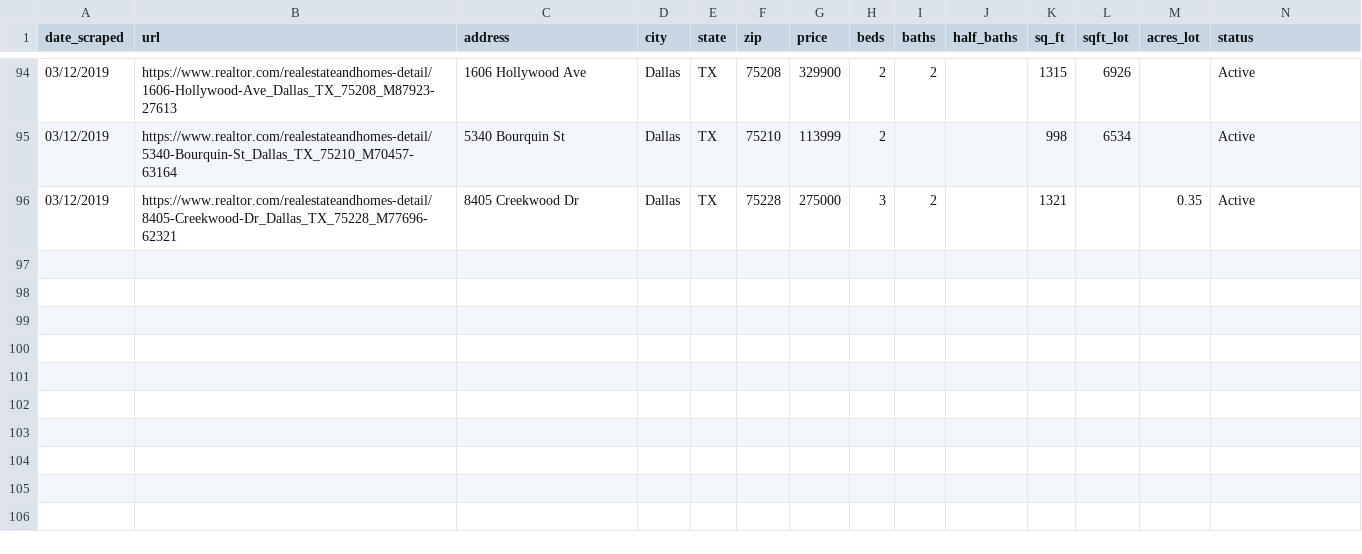
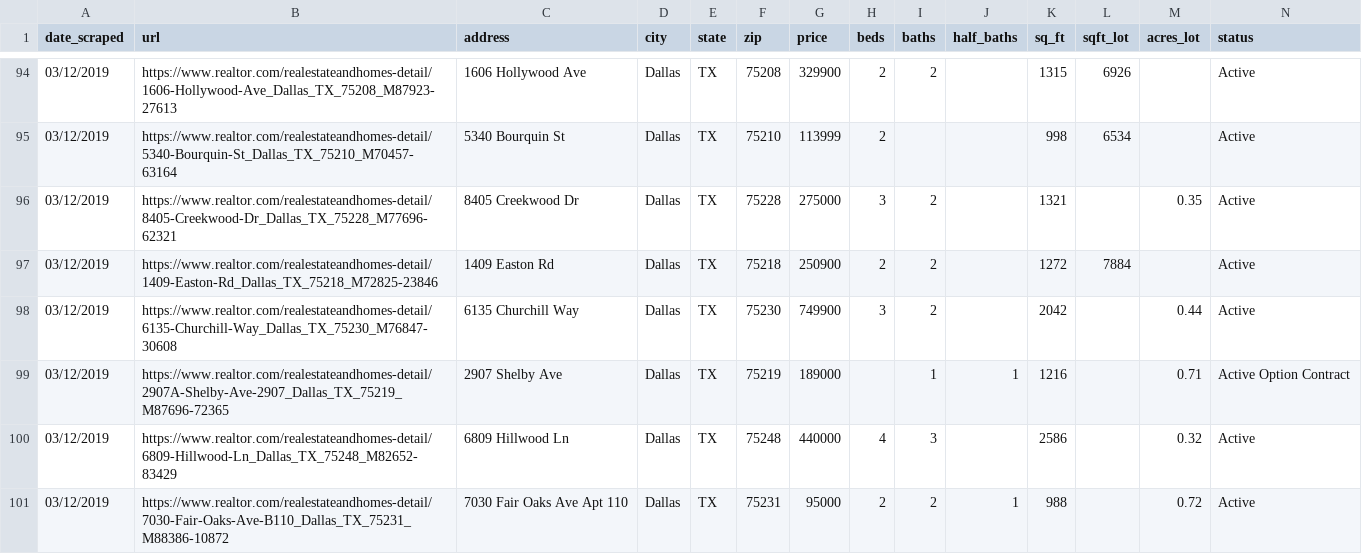
Before and after one commit to natefduncan/housing, a CSV file: housing/spiders/realtor_data_2019.3.11.csv, drawn as a sheet; only a part is shown, gaps mark what is left out; rows hold the shown columns only; the diff names each change by its address in the sheet, - before the commit and + after, or states it on an @@ line.

Commit message:
edits

```diff
--- a/housing/spiders/realtor_data_2019.3.11.csv
+++ b/housing/spiders/realtor_data_2019.3.11.csv
+row 97: 03/12/2019 | https://www.realtor.com/realestateandhomes-detail/1409-Easton-Rd_Dallas_TX_75218_M72825-23846 | 1409 Easton Rd | Dallas | TX | 75218 | 250900 | 2 | 2 |  | 1272 | 7884 |  | Active
+row 98: 03/12/2019 | https://www.realtor.com/realestateandhomes-detail/6135-Churchill-Way_Dallas_TX_75230_M76847-30608 | 6135 Churchill Way | Dallas | TX | 75230 | 749900 | 3 | 2 |  | 2042 |  | 0.44 | Active
+row 99: 03/12/2019 | https://www.realtor.com/realestateandhomes-detail/2907A-Shelby-Ave-2907_Dallas_TX_75219_M87696-72365 | 2907 Shelby Ave | Dallas | TX | 75219 | 189000 |  | 1 | 1 | 1216 |  | 0.71 | Active Option Contract
+row 100: 03/12/2019 | https://www.realtor.com/realestateandhomes-detail/6809-Hillwood-Ln_Dallas_TX_75248_M82652-83429 | 6809 Hillwood Ln | Dallas | TX | 75248 | 440000 | 4 | 3 |  | 2586 |  | 0.32 | Active
+row 101: 03/12/2019 | https://www.realtor.com/realestateandhomes-detail/7030-Fair-Oaks-Ave-B110_Dallas_TX_75231_M88386-10872 | 7030 Fair Oaks Ave Apt 110 | Dallas | TX | 75231 | 95000 | 2 | 2 | 1 | 988 |  | 0.72 | Active
```
